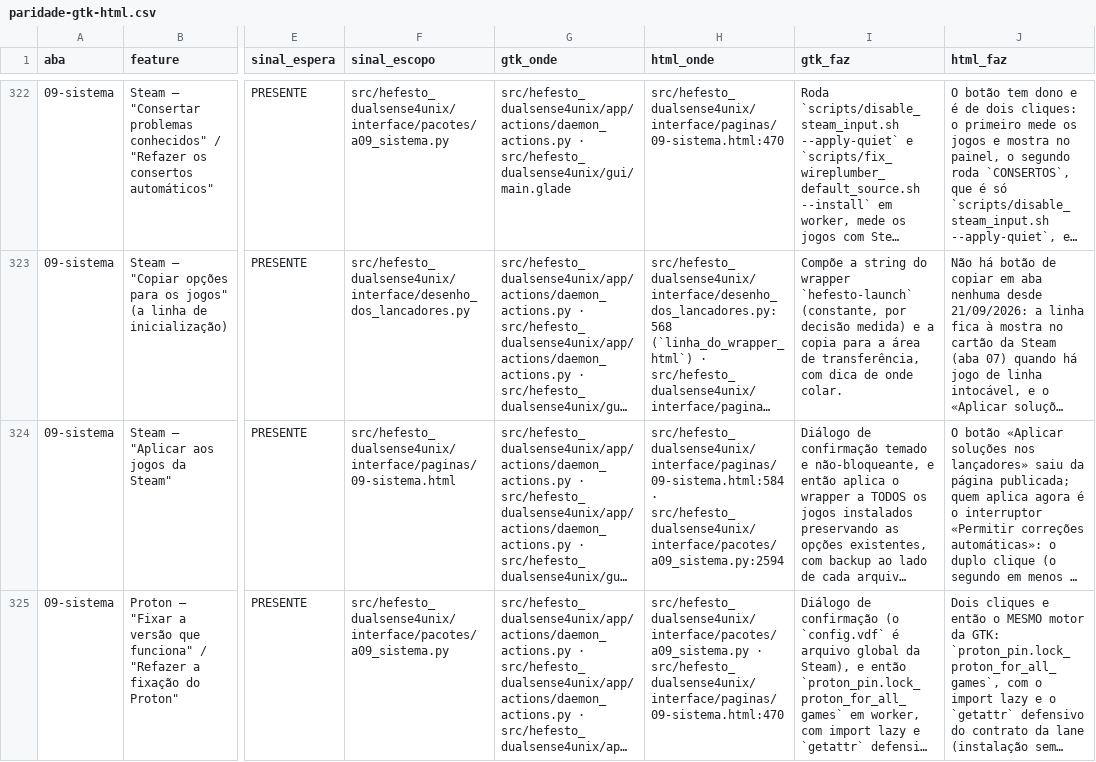
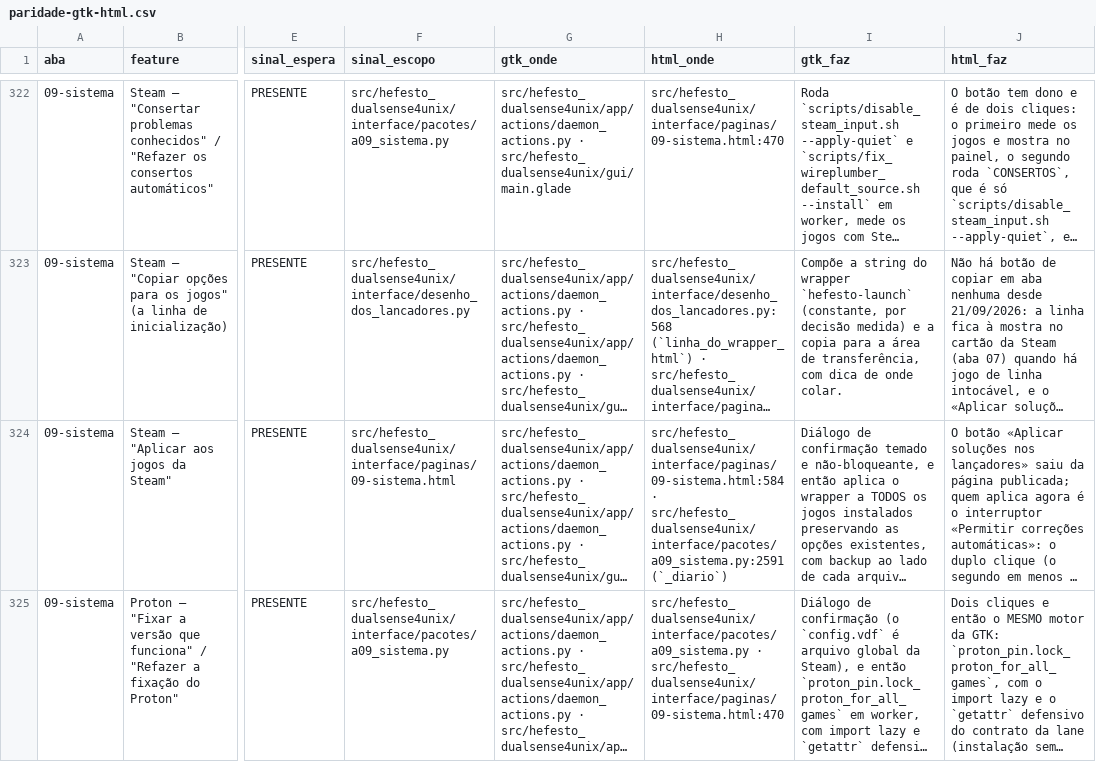
Before and after one commit to Hefesto-Team/hefesto-dualsense4unix, a CSV file: docs/data/paridade-gtk-html.csv, drawn as a sheet; only a part is shown, gaps mark what is left out; long unchanged cells end in …; the diff covers the shown part only; the diff names each change by its address in the sheet, - before the commit and + after, or states it on an @@ line.

Commit message:
docs(citações): as citações que a anotação do serviço e a aba 06 deslocaram apontam a função pelo nome
Na paridade, sete endereços da aba Sistema e um da Navegação ganham o símbolo que a linha traz; nos dois documentos do Proton, o passo 11a e o 11c do install passam ao lugar em que estão.

Origem: D-2211-QUEM-PEDE-O-REINICIO-DEIXA-O-NOME-NO-DIARIO
Co-authored-by: AndreBFarias <andre.dsbf@gmail.com>

```diff
--- a/docs/data/paridade-gtk-html.csv
+++ b/docs/data/paridade-gtk-html.csv
-H324 (html_onde): src/hefesto_dualsense4unix/interface/paginas/09-sistema.html:584 · src/hefesto_dualsense4unix/interface/pacotes/a09_sistema.py:2594
+H324 (html_onde): src/hefesto_dualsense4unix/interface/paginas/09-sistema.html:584 · src/hefesto_dualsense4unix/interface/pacotes/a09_sistema.py:2591 (`_diario`)
```
Also changed, not shown: 7 edited cells elsewhere in this file, 2 other files.
